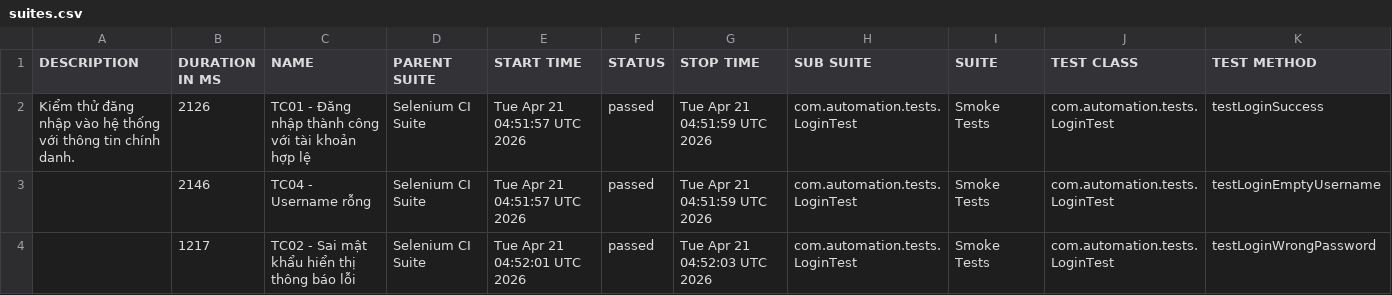
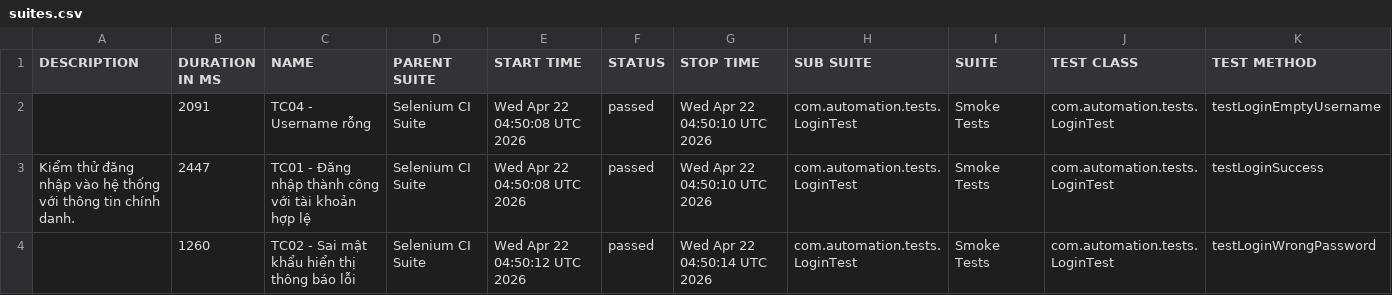
Before and after one commit to huyhuy23022004/Lab11_BuiNgocHuy_1150080137_CNPM2, a CSV file: data/suites.csv, drawn as a sheet.

```diff
--- a/data/suites.csv
+++ b/data/suites.csv
@@ -1,4 +1,4 @@
 "DESCRIPTION","DURATION IN MS","NAME","PARENT SUITE","START TIME","STATUS","STOP TIME","SUB SUITE","SUITE","TEST CLASS","TEST METHOD"
-"Kiểm thử đăng nhập vào hệ thống với thông tin chính danh.","2126","TC01 - Đăng nhập thành công với tài khoản hợp lệ","Selenium CI Suite","Tue Apr 21 04:51:57 UTC 2026","passed","Tue Apr 21 04:51:59 UTC 2026","com.automation.tests.LoginTest","Smoke Tests","com.automation.tests.LoginTest","testLoginSuccess"
-"","2146","TC04 - Username rỗng","Selenium CI Suite","Tue Apr 21 04:51:57 UTC 2026","passed","Tue Apr 21 04:51:59 UTC 2026","com.automation.tests.LoginTest","Smoke Tests","com.automation.tests.LoginTest","testLoginEmptyUsername"
-"","1217","TC02 - Sai mật khẩu hiển thị thông báo lỗi","Selenium CI Suite","Tue Apr 21 04:52:01 UTC 2026","passed","Tue Apr 21 04:52:03 UTC 2026","com.automation.tests.LoginTest","Smoke Tests","com.automation.tests.LoginTest","testLoginWrongPassword"
+"","2091","TC04 - Username rỗng","Selenium CI Suite","Wed Apr 22 04:50:08 UTC 2026","passed","Wed Apr 22 04:50:10 UTC 2026","com.automation.tests.LoginTest","Smoke Tests","com.automation.tests.LoginTest","testLoginEmptyUsername"
+"Kiểm thử đăng nhập vào hệ thống với thông tin chính danh.","2447","TC01 - Đăng nhập thành công với tài khoản hợp lệ","Selenium CI Suite","Wed Apr 22 04:50:08 UTC 2026","passed","Wed Apr 22 04:50:10 UTC 2026","com.automation.tests.LoginTest","Smoke Tests","com.automation.tests.LoginTest","testLoginSuccess"
+"","1260","TC02 - Sai mật khẩu hiển thị thông báo lỗi","Selenium CI Suite","Wed Apr 22 04:50:12 UTC 2026","passed","Wed Apr 22 04:50:14 UTC 2026","com.automation.tests.LoginTest","Smoke Tests","com.automation.tests.LoginTest","testLoginWrongPassword"
```
Also changed, not shown: data/behaviors.csv, 33 other files.
